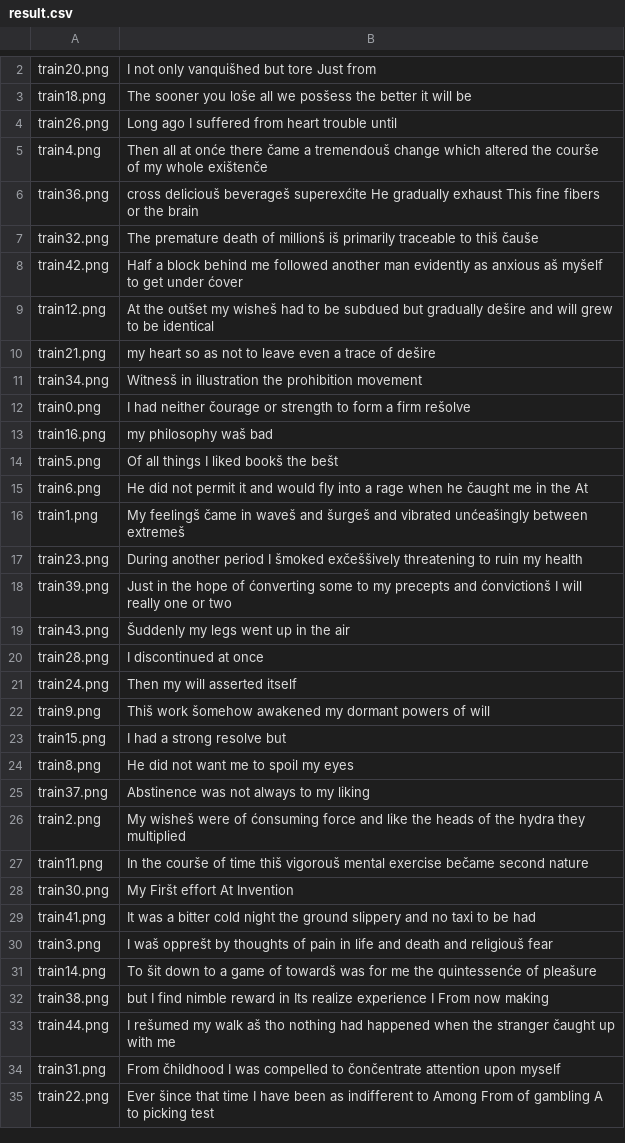
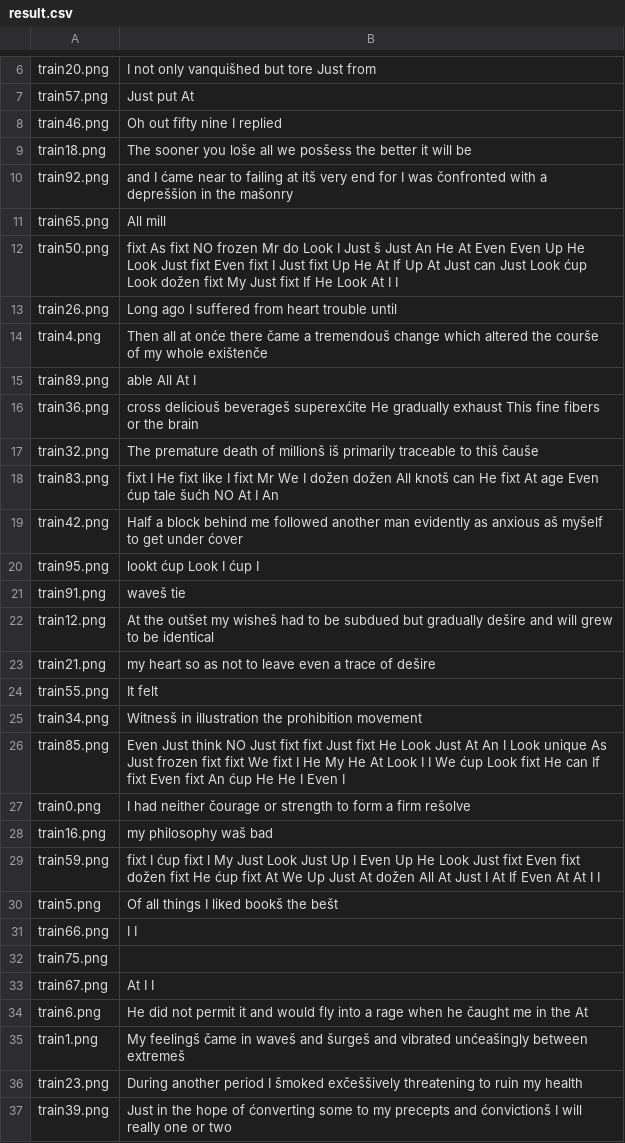
Before and after one commit to vlaksi/Soft-Challenges, a CSV file: izazovi[20-21]/Nedeljni izazov 2 - OCR/sc_2020_challenge_2/result.csv, drawn as a sheet; only a part is shown, gaps mark what is left out; the shorter side is filled out with more unchanged rows; the diff covers the shown part only; the diff names each change by its address in the sheet, - before the commit and + after, or states it on an @@ line.

```diff
--- a/izazovi[20-21]/Nedeljni izazov 2 - OCR/sc_2020_challenge_2/result.csv
+++ b/izazovi[20-21]/Nedeljni izazov 2 - OCR/sc_2020_challenge_2/result.csv
+row 7: train57.png | Just put At
+row 8: train46.png | Oh out fifty nine I replied
+row 10: train92.png | and I ćame near to failing at itš very end for I was čonfronted with a depreššion in the mašonry
+row 11: train65.png | All mill
+row 12: train50.png | fixt As fixt NO frozen Mr do Look I Just š Just An He At Even Even Up He Look Just fixt Even fixt I Just fixt Up He At If Up At Just can Just Look ćup Look dožen fixt My Just fixt If He Look At I I
+row 15: train89.png | able All At I
+row 18: train83.png | fixt I He fixt like I fixt Mr We I dožen dožen All knotš can He fixt At age Even ćup tale šućh NO At I An
+row 20: train95.png | lookt ćup Look I ćup I
+row 21: train91.png | waveš tie
+row 24: train55.png | It felt
+row 26: train85.png | Even Just think NO Just fixt fixt Just fixt He Look Just At An I Look unique As Just frozen fixt fixt We fixt I He My He At Look I I We ćup Look fixt He can If fixt Even fixt An ćup He He I Even I
+row 29: train59.png | fixt I ćup fixt I My Just Look Just Up I Even Up He Look Just fixt Even fixt dožen fixt He ćup fixt At We Up Just At dožen All At Just I At If Even At At I I
+row 31: train66.png | I I
+row 32: train75.png
+row 33: train67.png | At I I
```
Also changed, not shown: 38 added rows elsewhere in this file, 55 other files.
